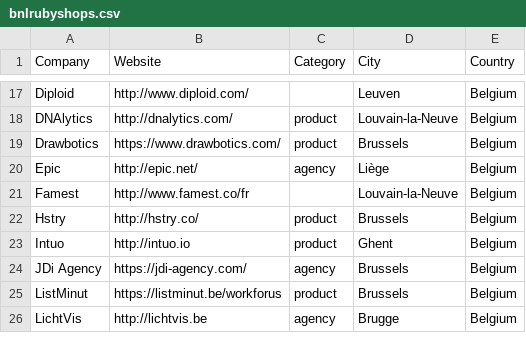
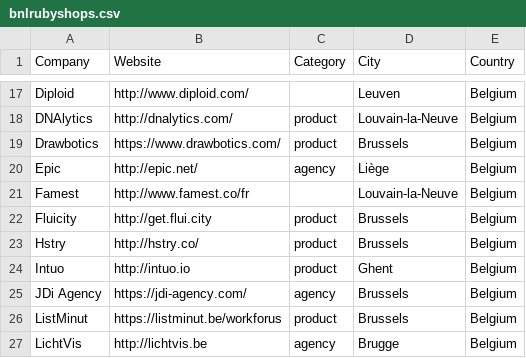
Before and after one commit to brug-be/rubyshops, a CSV file: bnlrubyshops.csv, drawn as a sheet; only a part is shown, gaps mark what is left out.

Commit message:
Add Fluicity

```diff
--- a/bnlrubyshops.csv
+++ b/bnlrubyshops.csv
@@ -21,2 +21,3 @@ Epic,http://epic.net/,agency,Liège,Belgium
 Famest,http://www.famest.co/fr,,Louvain-la-Neuve,Belgium
+Fluicity,http://get.flui.city,product,Brussels,Belgium
 Hstry,http://hstry.co/,product,Brussels,Belgium
```
